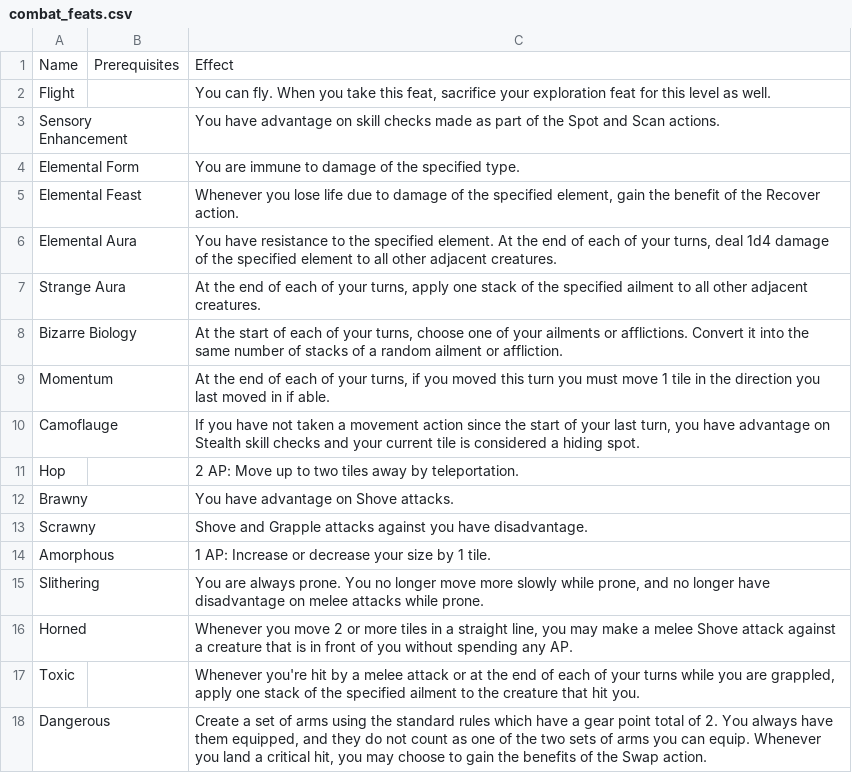
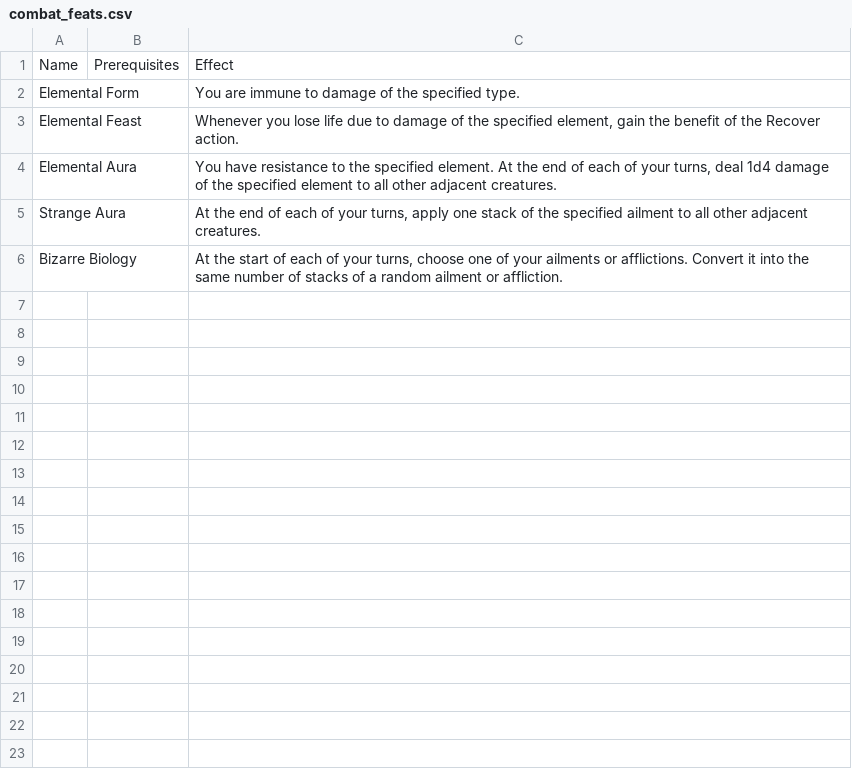
Before and after one commit to Leafwing-Studios/fonts-of-power, a CSV file: docs/src/character-options/species/fontborn/combat_feats.csv, drawn as a sheet.

```diff
--- a/docs/src/character-options/species/fontborn/combat_feats.csv
+++ b/docs/src/character-options/species/fontborn/combat_feats.csv
@@ -1,4 +1,2 @@
 "Name","Prerequisites","Effect"
-"Flight",,"You can fly. When you take this feat, sacrifice your exploration feat for this level as well."
-"Sensory Enhancement",,"You have advantage on skill checks made as part of the Spot and Scan actions."
 "Elemental Form",,"You are immune to damage of the specified type."
@@ -8,11 +6 @@
 "Bizarre Biology",,"At the start of each of your turns, choose one of your ailments or afflictions. Convert it into the same number of stacks of a random ailment or affliction."
-"Momentum",,"At the end of each of your turns, if you moved this turn you must move 1 tile in the direction you last moved in if able."
-"Camoflauge",,"If you have not taken a movement action since the start of your last turn, you have advantage on Stealth skill checks and your current tile is considered a hiding spot."
-"Hop",,"2 AP: Move up to two tiles away by teleportation."
-"Brawny",,"You have advantage on Shove attacks."
-"Scrawny",,"Shove and Grapple attacks against you have disadvantage."
-"Amorphous",,"1 AP: Increase or decrease your size by 1 tile."
-"Slithering",,"You are always prone. You no longer move more slowly while prone, and no longer have disadvantage on melee attacks while prone."
-"Horned",,"Whenever you move 2 or more tiles in a straight line, you may make a melee Shove attack against a creature that is in front of you without spending any AP."
-"Toxic",,"Whenever you're hit by a melee attack or at the end of each of your turns while you are grappled, apply one stack of the specified ailment to the creature that hit you."
-"Dangerous",,"Create a set of arms using the standard rules which have a gear point total of 2. You always have them equipped, and they do not count as one of the two sets of arms you can equip. Whenever you land a critical hit, you may choose to gain the benefits of the Swap action."
```
Also changed, not shown: docs/src/character-options/species/awakened/combat_feats.csv, 3 other files.
